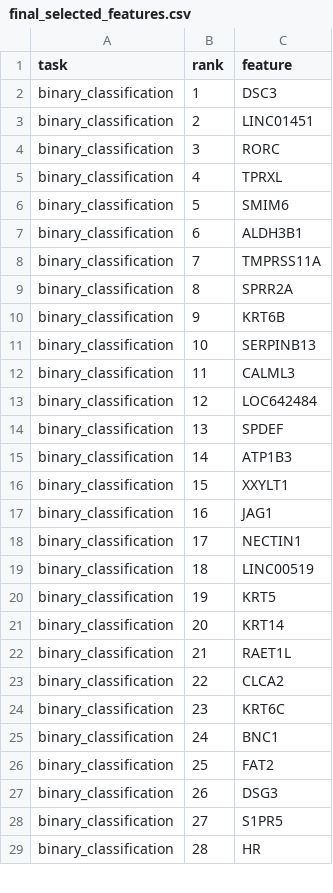
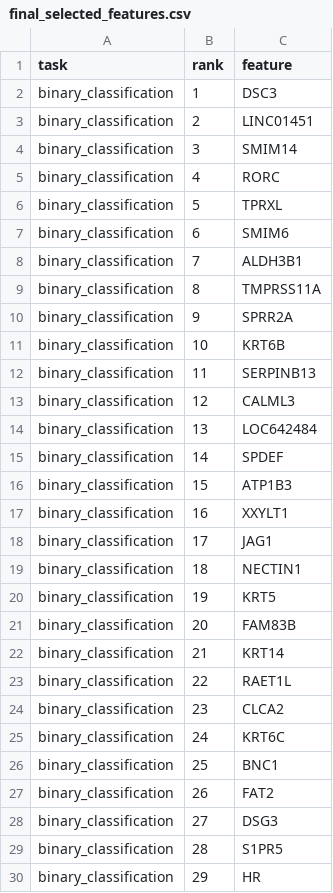
Before and after one commit to zhaizhaoyu98/MALER_server, a CSV file: validation/results/final_selected_features.csv, drawn as a sheet; only a part is shown; the diff covers the shown part only.

```diff
--- a/validation/results/final_selected_features.csv
+++ b/validation/results/final_selected_features.csv
@@ -3,27 +3,28 @@ binary_classification,1,DSC3
 binary_classification,2,LINC01451
-binary_classification,3,RORC
-binary_classification,4,TPRXL
-binary_classification,5,SMIM6
-binary_classification,6,ALDH3B1
-binary_classification,7,TMPRSS11A
-binary_classification,8,SPRR2A
-binary_classification,9,KRT6B
-binary_classification,10,SERPINB13
-binary_classification,11,CALML3
-binary_classification,12,LOC642484
-binary_classification,13,SPDEF
-binary_classification,14,ATP1B3
-binary_classification,15,XXYLT1
-binary_classification,16,JAG1
-binary_classification,17,NECTIN1
-binary_classification,18,LINC00519
+binary_classification,3,SMIM14
+binary_classification,4,RORC
+binary_classification,5,TPRXL
+binary_classification,6,SMIM6
+binary_classification,7,ALDH3B1
+binary_classification,8,TMPRSS11A
+binary_classification,9,SPRR2A
+binary_classification,10,KRT6B
+binary_classification,11,SERPINB13
+binary_classification,12,CALML3
+binary_classification,13,LOC642484
+binary_classification,14,SPDEF
+binary_classification,15,ATP1B3
+binary_classification,16,XXYLT1
+binary_classification,17,JAG1
+binary_classification,18,NECTIN1
 binary_classification,19,KRT5
-binary_classification,20,KRT14
-binary_classification,21,RAET1L
-binary_classification,22,CLCA2
-binary_classification,23,KRT6C
-binary_classification,24,BNC1
-binary_classification,25,FAT2
-binary_classification,26,DSG3
-binary_classification,27,S1PR5
-binary_classification,28,HR
+binary_classification,20,FAM83B
+binary_classification,21,KRT14
+binary_classification,22,RAET1L
+binary_classification,23,CLCA2
+binary_classification,24,KRT6C
+binary_classification,25,BNC1
+binary_classification,26,FAT2
+binary_classification,27,DSG3
+binary_classification,28,S1PR5
+binary_classification,29,HR
```
Also changed, not shown: 30 added rows, 1 removed row and 32 edited cells elsewhere in this file, validation/figures/Figure_3_heldout_predictions.csv, validation/results/gse37745_probe_mapping.csv, 54 other files.
